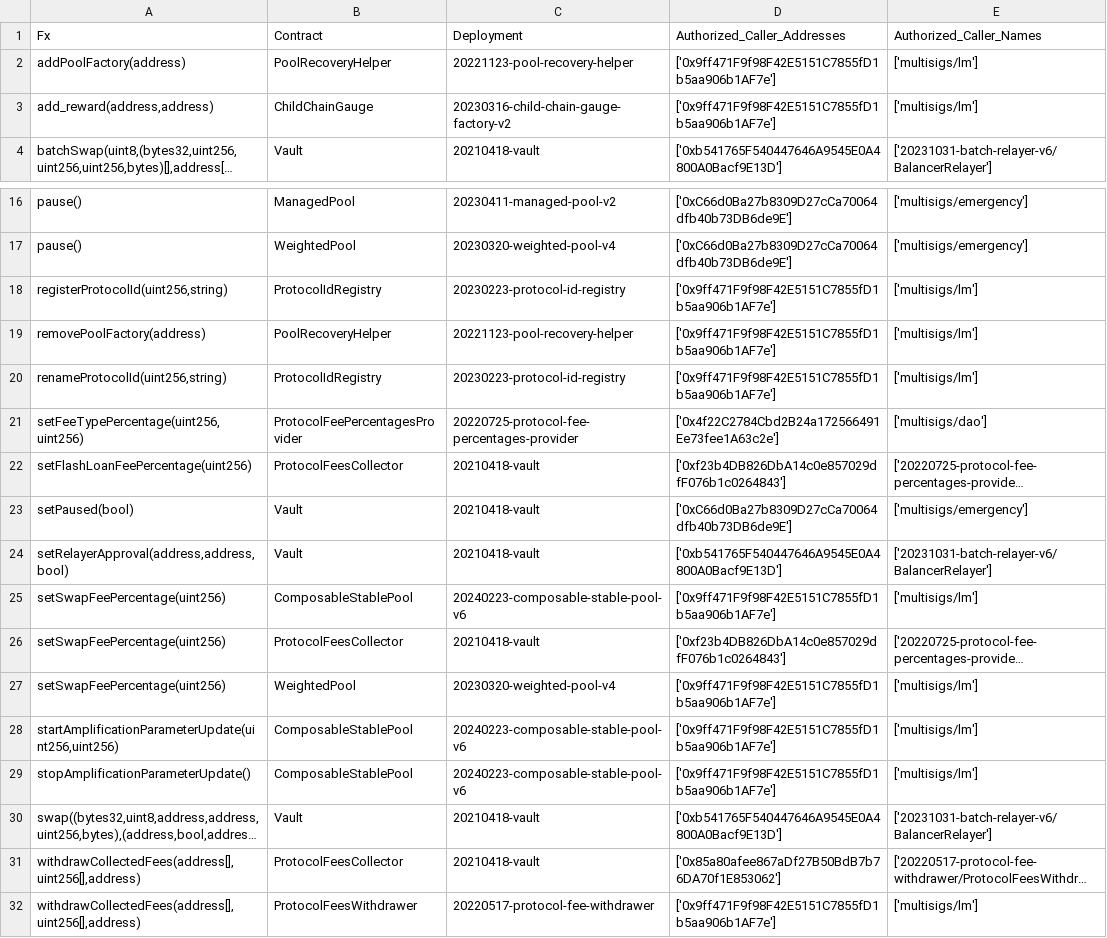
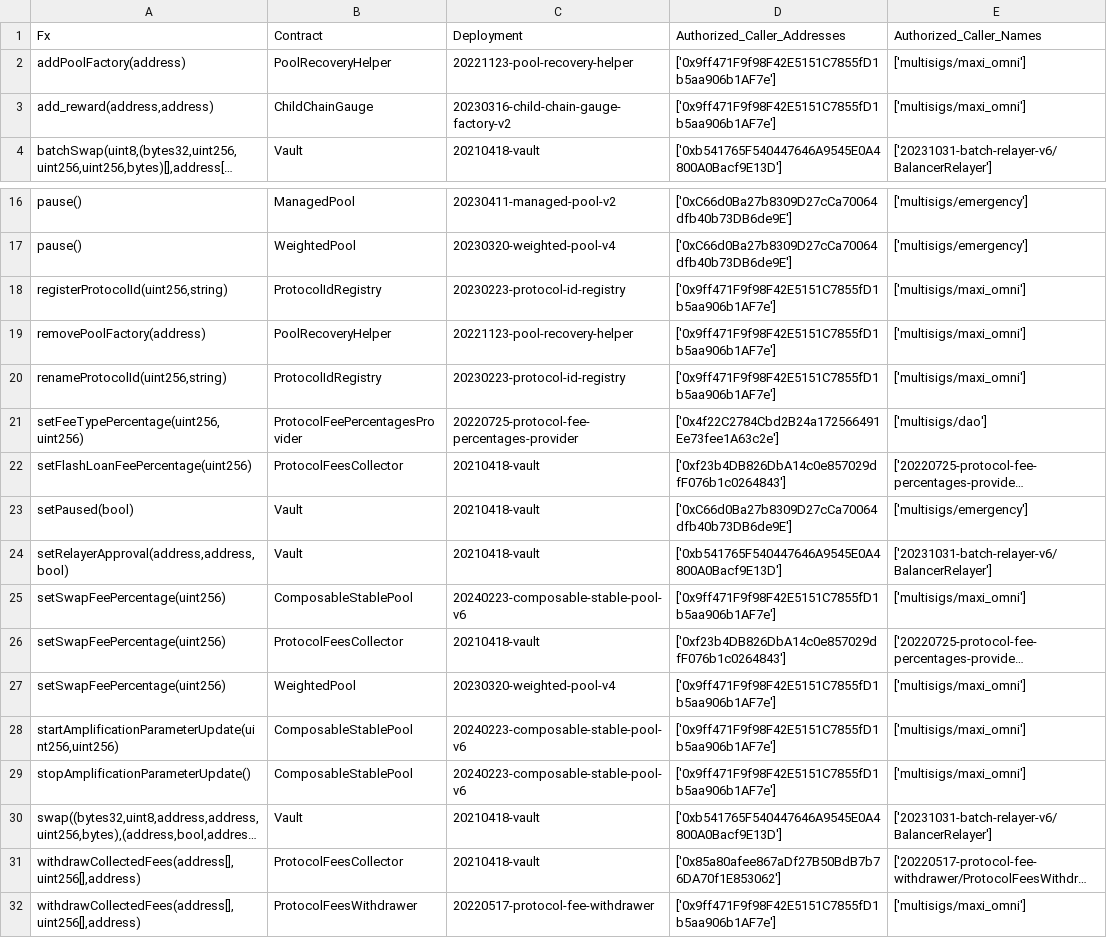
Before and after one commit to balancer/docs, a CSV file: data_files/permissions/fraxtal.csv, drawn as a sheet; only a part is shown, gaps mark what is left out; long unchanged cells end in …; the diff names each change by its address in the sheet, - before the commit and + after, or states it on an @@ line.

Commit message:
BOT: Update to permissions tables based on onchain changes.

```diff
--- a/data_files/permissions/fraxtal.csv
+++ b/data_files/permissions/fraxtal.csv
-E2:E3 (Authorized_Caller_Names): ['multisigs/lm']
+E2:E3 (Authorized_Caller_Names): ['multisigs/maxi_omni']
-E18:E20 (Authorized_Caller_Names): ['multisigs/lm']
+E18:E20 (Authorized_Caller_Names): ['multisigs/maxi_omni']
-E25 (Authorized_Caller_Names): ['multisigs/lm']
+E25 (Authorized_Caller_Names): ['multisigs/maxi_omni']
-E27:E29 (Authorized_Caller_Names): ['multisigs/lm']
+E27:E29 (Authorized_Caller_Names): ['multisigs/maxi_omni']
-E32 (Authorized_Caller_Names): ['multisigs/lm']
+E32 (Authorized_Caller_Names): ['multisigs/maxi_omni']
```
Also changed, not shown: data_files/permissions/mode.csv, 15 other files.
